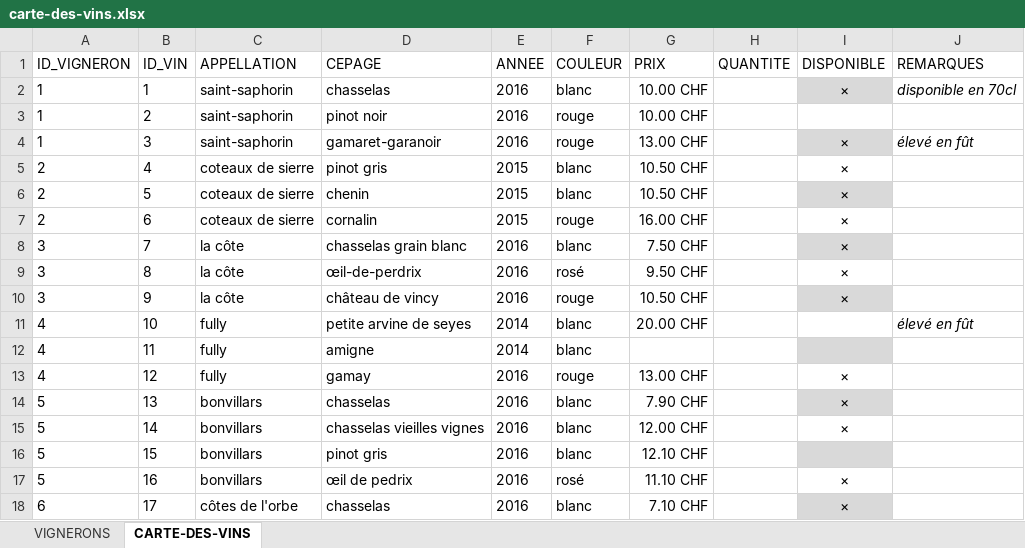
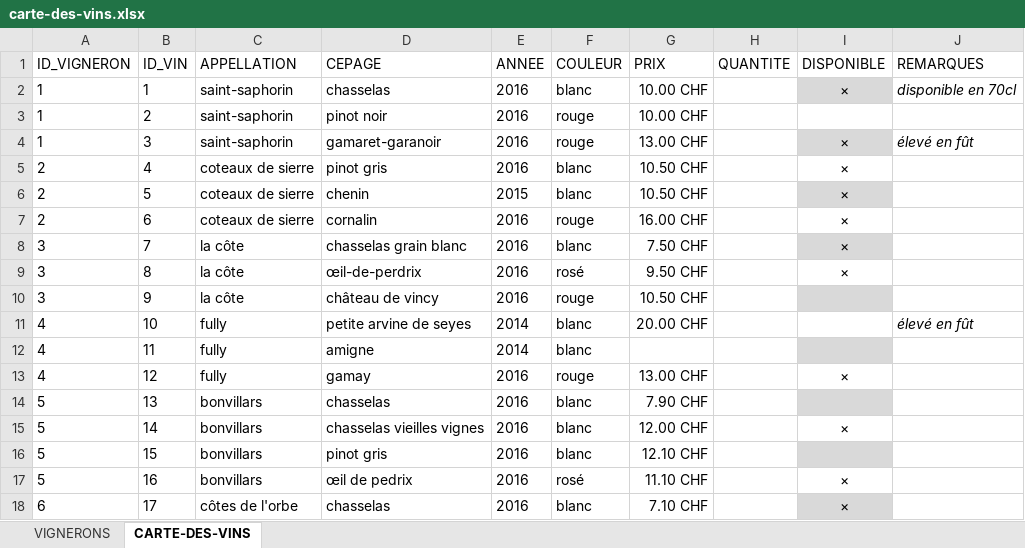
Before and after one commit to deuxfoiscinq/deuxfoiscinq, an Excel workbook: la-cave-de-deuxfoiscinq/carte-des-vins.xlsx, sheet CARTE-DES-VINS, drawn as a sheet; only a part is shown; values as stored, in another font and other column widths than the file's, no borders; table styles not drawn; the diff covers the shown part only; the diff names each change by its address in the sheet, - before the commit and + after, or states it on an @@ line.

```diff
--- a/la-cave-de-deuxfoiscinq/carte-des-vins.xlsx (sheet CARTE-DES-VINS)
+++ b/la-cave-de-deuxfoiscinq/carte-des-vins.xlsx (sheet CARTE-DES-VINS)
-E5 (ANNEE): 2015
+E5 (ANNEE): 2016
-E7 (ANNEE): 2015
+E7 (ANNEE): 2016
-I10 (DISPONIBLE): ×
+I10 (DISPONIBLE): (empty)
-I14 (DISPONIBLE): ×
+I14 (DISPONIBLE): (empty)
```
Also changed, not shown: 14 edited cells elsewhere in this sheet, sheet VIGNERONS, 1 other file.
